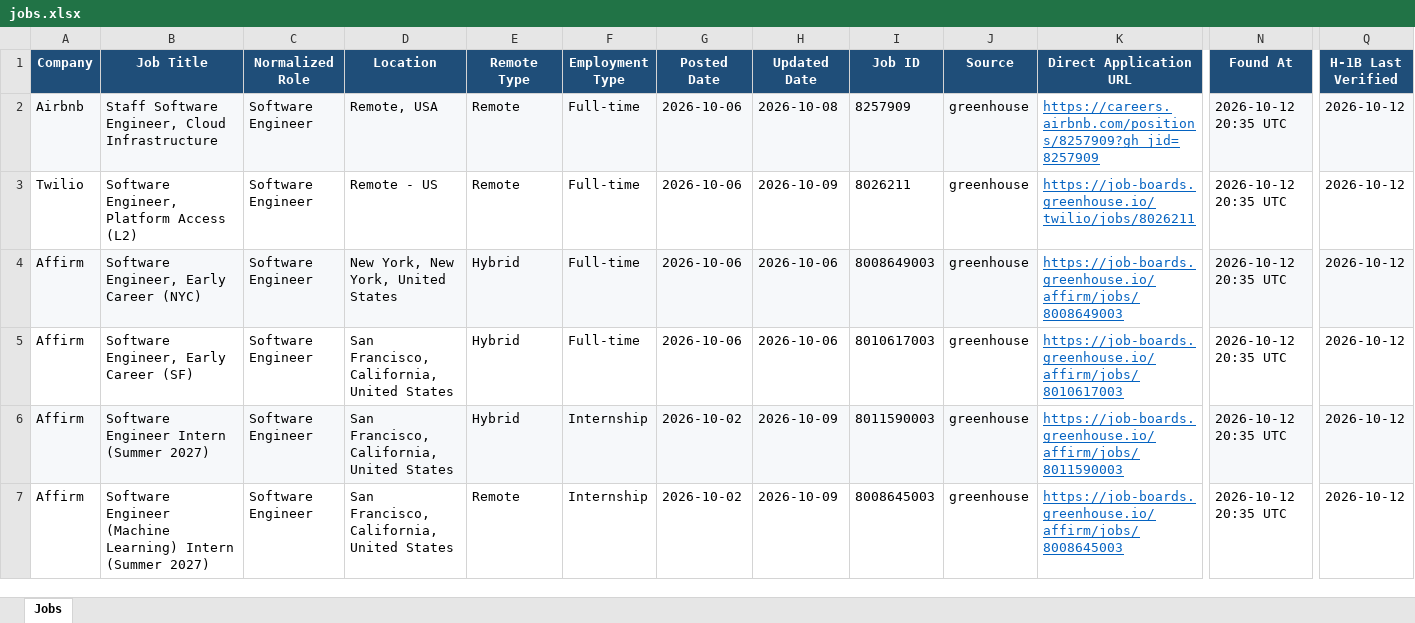
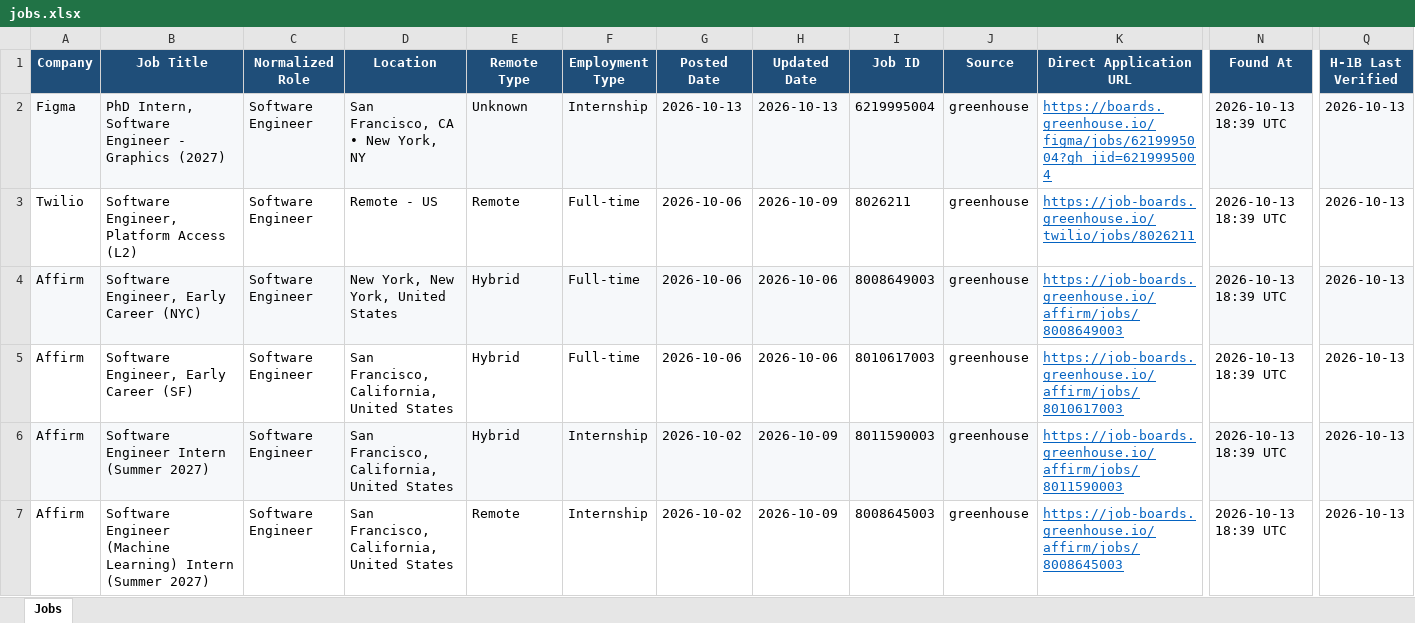
Before and after one commit to deshpande-atharva/JobSearcher, an Excel workbook: data/current/jobs.xlsx, sheet Jobs, drawn as a sheet; only a part is shown, gaps mark what is left out; values as stored, in another font and other column widths than the file's, no borders; the diff covers the shown part only; the diff names each change by its address in the sheet, - before the commit and + after, or states it on an @@ line.

```diff
--- a/data/current/jobs.xlsx (sheet Jobs)
+++ b/data/current/jobs.xlsx (sheet Jobs)
-A2 (Company): Airbnb
+A2 (Company): Figma
-B2 (Job Title): Staff Software Engineer, Cloud Infrastructure
+B2 (Job Title): PhD Intern, Software Engineer - Graphics (2027)
-D2 (Location): Remote, USA
+D2 (Location): San Francisco, CA • New York, NY
-E2 (Remote Type): Remote
+E2 (Remote Type): Unknown
-F2 (Employment Type): Full-time
+F2 (Employment Type): Internship
-G2 (Posted Date): 2026-10-06
+G2 (Posted Date): 2026-10-13
-H2 (Updated Date): 2026-10-08
+H2 (Updated Date): 2026-10-13
-I2 (Job ID): 8257909
+I2 (Job ID): 6219995004
-K2 (Direct Application URL): https://careers.airbnb.com/positions/8257909?gh_jid=8257909
+K2 (Direct Application URL): https://boards.greenhouse.io/figma/jobs/6219995004?gh_jid=6219995004
-N2:N7 (Found At): 2026-10-12 20:35 UTC
+N2:N7 (Found At): 2026-10-13 18:39 UTC
-Q2:Q7 (H-1B Last Verified): 2026-10-12
+Q2:Q7 (H-1B Last Verified): 2026-10-13
```
Also changed, not shown: 1 removed row, 30 edited cells and cell formats elsewhere in this sheet, 2 other files.
